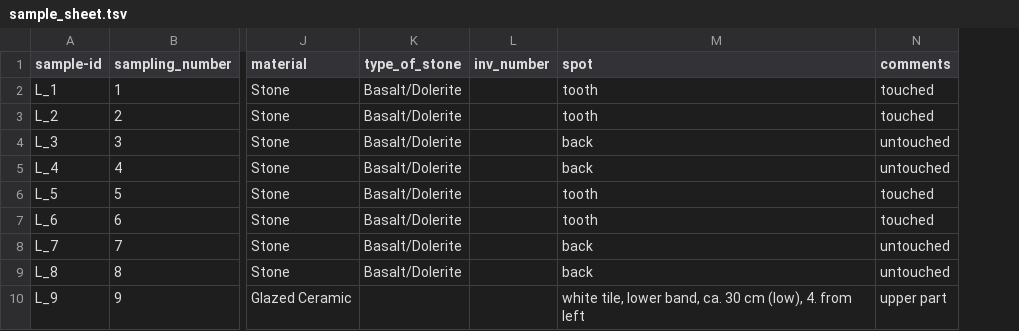
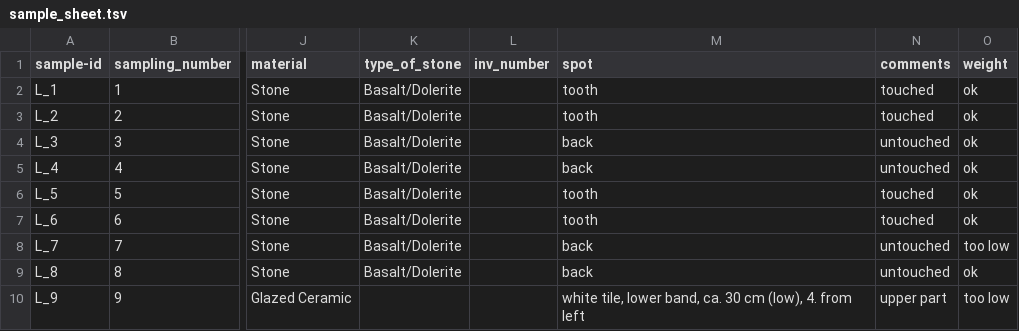
Before and after one commit to lkmklsmn/microbiome_in_museum, a TSV file: sample_sheet.tsv, drawn as a sheet; only a part is shown, gaps mark what is left out; the diff names each change by its address in the sheet, - before the commit and + after, or states it on an @@ line.

```diff
--- a/sample_sheet.tsv
+++ b/sample_sheet.tsv
+column O (weight), rows 2-10: ok | ok | ok | ok | ok | ok | too low | ok | too low
```
Also changed, not shown: 3 other files.
